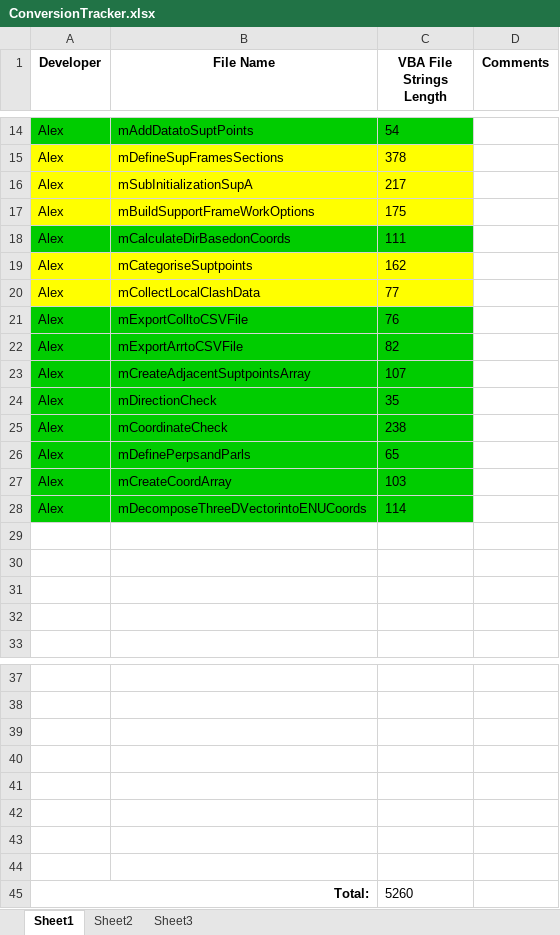
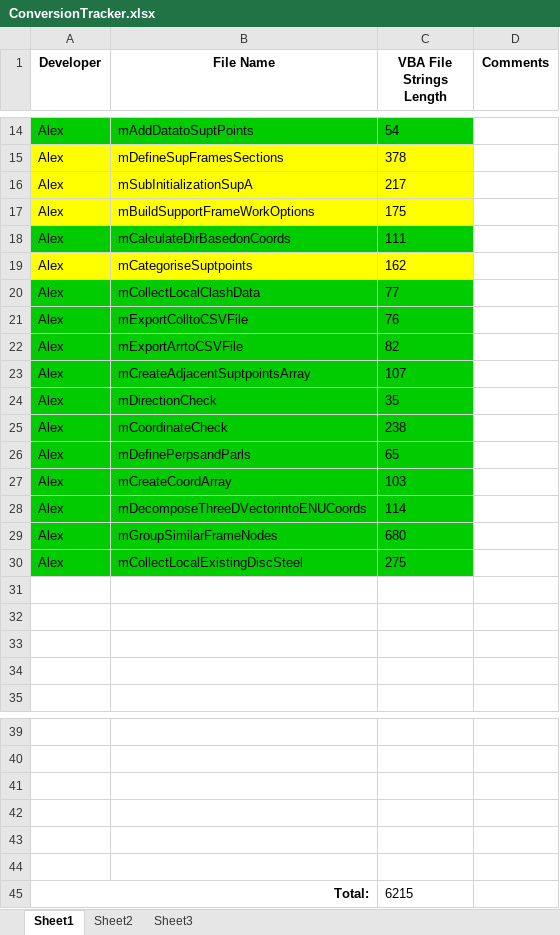
Before and after one commit to VahidDev/SupA, an Excel workbook: ConversionTracker.xlsx, sheet Sheet1, drawn as a sheet; only a part is shown, gaps mark what is left out; values as stored, in another font and other column widths than the file's, no borders; removed rows and columns are numbered as before the commit, all else as after; the diff names each change by its address in the sheet, - before the commit and + after, or states it on an @@ line.

```diff
--- a/ConversionTracker.xlsx (sheet Sheet1)
+++ b/ConversionTracker.xlsx (sheet Sheet1)
-A20:C20 fill: #FFFF00
+A20:C20 fill: #00CC00
+row 29: Alex | mGroupSimilarFrameNodes | 680
+row 30: Alex | mCollectLocalExistingDiscSteel | 275
-row 43: (empty)
-row 44: (empty)
-C45 (VBA File Strings Length): 5260
+C45 (VBA File Strings Length): 6215
```
Also changed, not shown: 7 other files.
